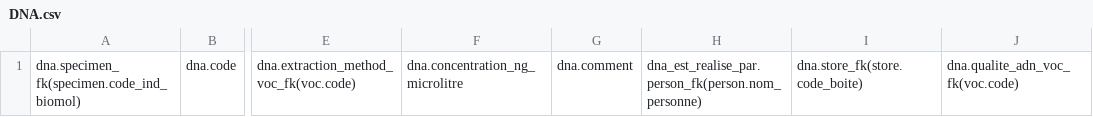
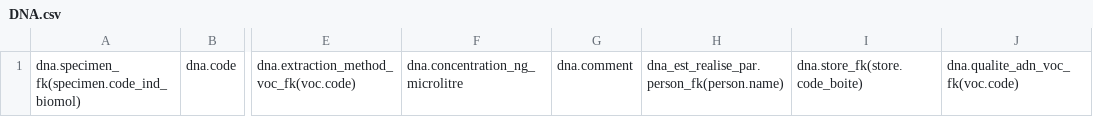
Before and after one commit to GOTIT-DEV/GOTIT, a CSV file: assets/imports/DNA.csv, drawn as a sheet; only a part is shown, gaps mark what is left out; the diff names each change by its address in the sheet, - before the commit and + after, or states it on an @@ line.

```diff
--- a/assets/imports/DNA.csv
+++ b/assets/imports/DNA.csv
-H1: dna_est_realise_par.person_fk(person.nom_personne)
+H1: dna_est_realise_par.person_fk(person.name)
```
Also changed, not shown: assets/imports/PCR.csv, assets/imports/external_biological_material.csv, 21 other files.
